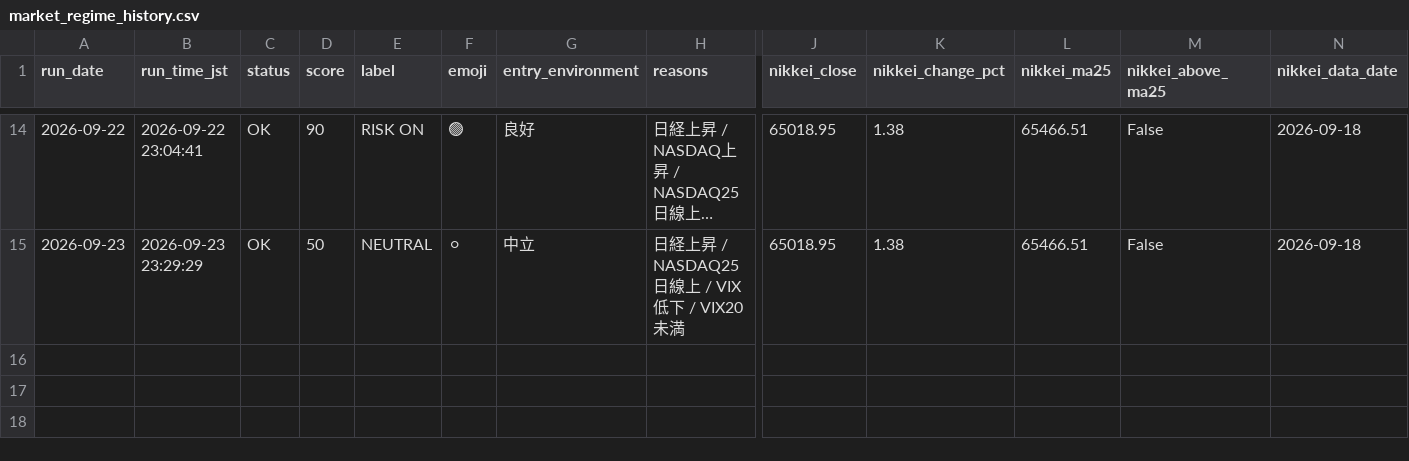
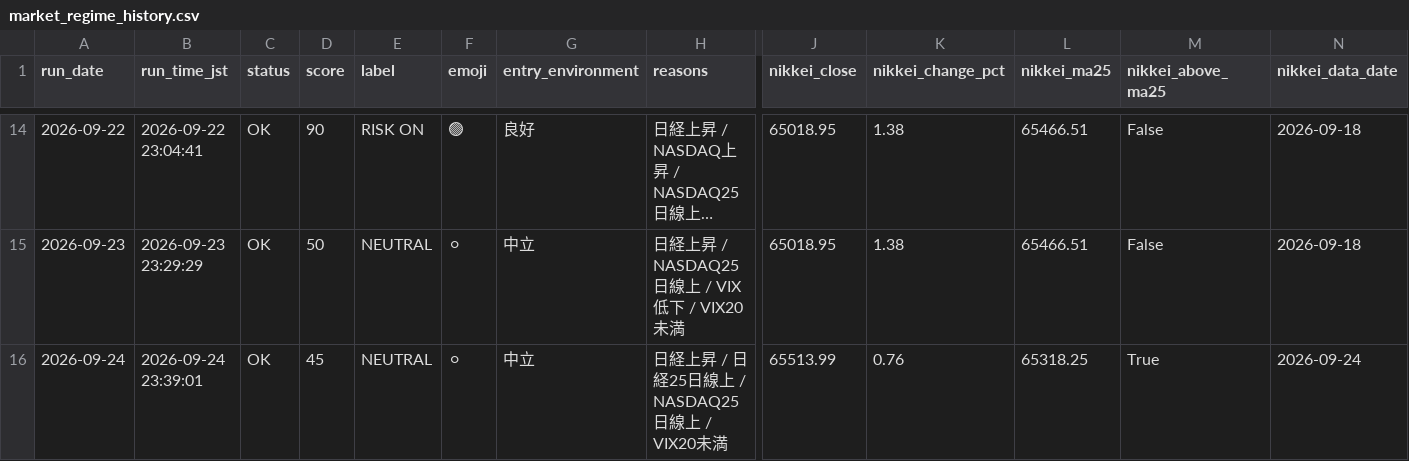
Before and after one commit to rikubell0954-del/stock-monito, a CSV file: results/market_regime_history.csv, drawn as a sheet; only a part is shown, gaps mark what is left out; long unchanged cells end in …; rows hold the shown columns only; the diff names each change by its address in the sheet, - before the commit and + after, or states it on an @@ line.

```diff
--- a/results/market_regime_history.csv
+++ b/results/market_regime_history.csv
+row 16: 2026-09-24 | 2026-09-24 23:39:01 | OK | 45 | NEUTRAL | ⚪ | 中立 | 日経上昇 / 日経25日線上 / NASDAQ25日線上 / VIX20未満 | 65513.99 | 0.76 | 65318.25 | True | 2026-09-24
```
Also changed, not shown: results/market_regime.csv, results/ranked_candidates.csv, 10 other files.
